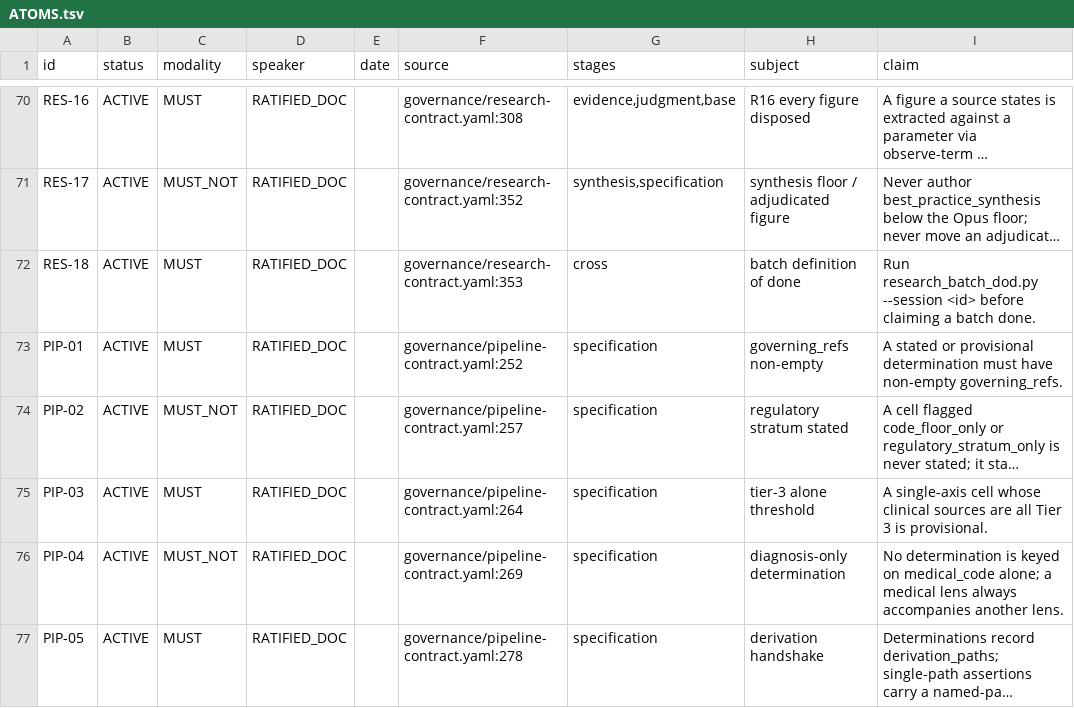
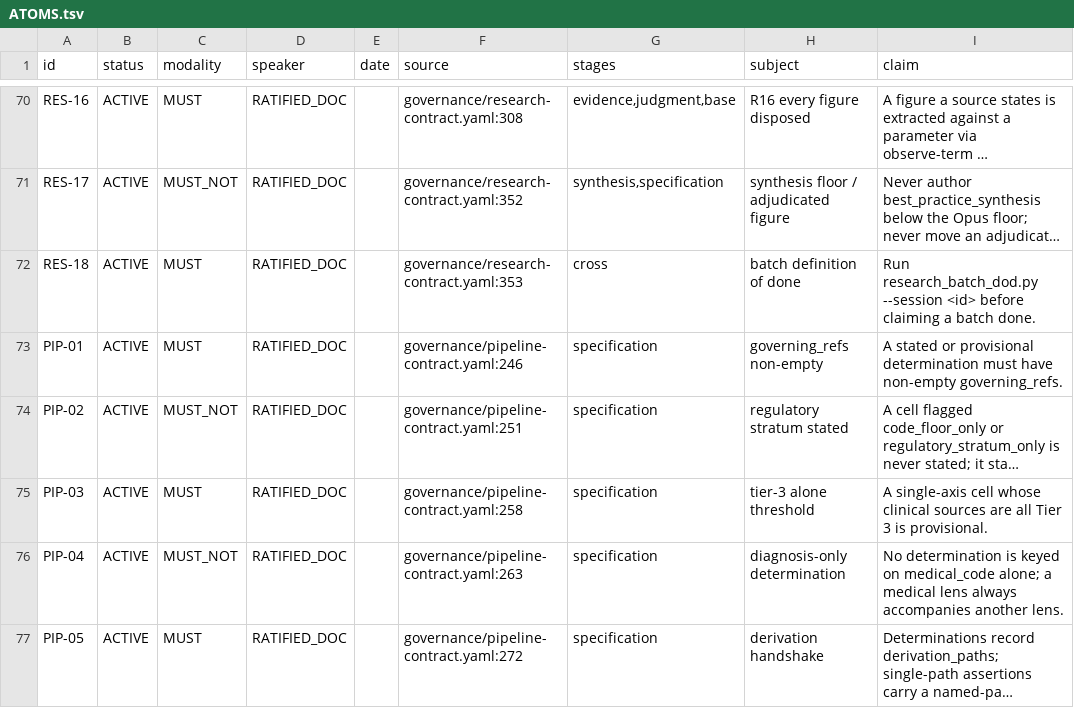
Before and after one commit to jordanelias/guidebook, a TSV file: workplan/pipeline-state-graph/ATOMS.tsv, drawn as a sheet; only a part is shown, gaps mark what is left out; long unchanged cells end in …; the diff covers the shown part only; the diff names each change by its address in the sheet, - before the commit and + after, or states it on an @@ line.

```diff
--- a/workplan/pipeline-state-graph/ATOMS.tsv
+++ b/workplan/pipeline-state-graph/ATOMS.tsv
-F73 (source): governance/pipeline-contract.yaml:252
+F73 (source): governance/pipeline-contract.yaml:246
-F74 (source): governance/pipeline-contract.yaml:257
+F74 (source): governance/pipeline-contract.yaml:251
-F75 (source): governance/pipeline-contract.yaml:264
+F75 (source): governance/pipeline-contract.yaml:258
-F76 (source): governance/pipeline-contract.yaml:269
+F76 (source): governance/pipeline-contract.yaml:263
-F77 (source): governance/pipeline-contract.yaml:278
+F77 (source): governance/pipeline-contract.yaml:272
```
Also changed, not shown: 29 edited cells elsewhere in this file, 8 other files.
